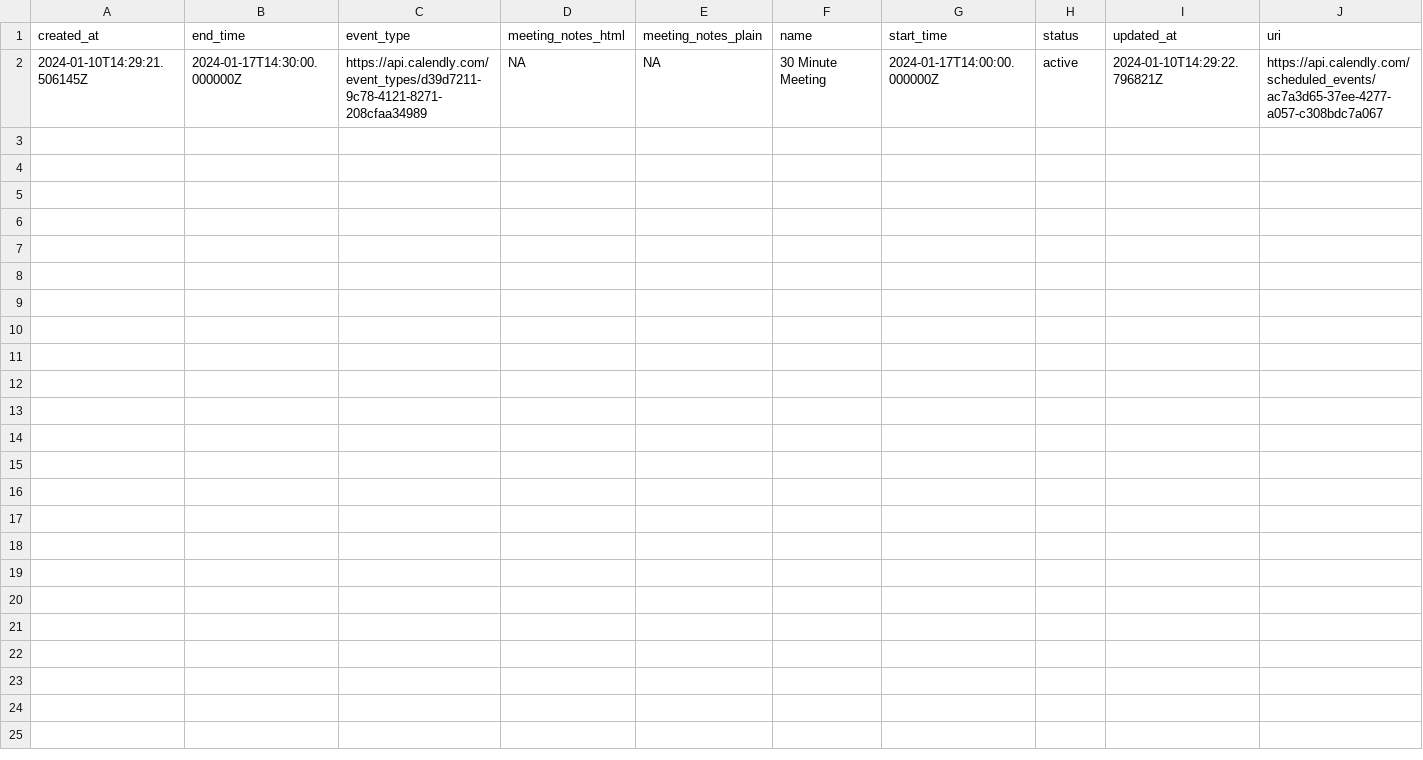
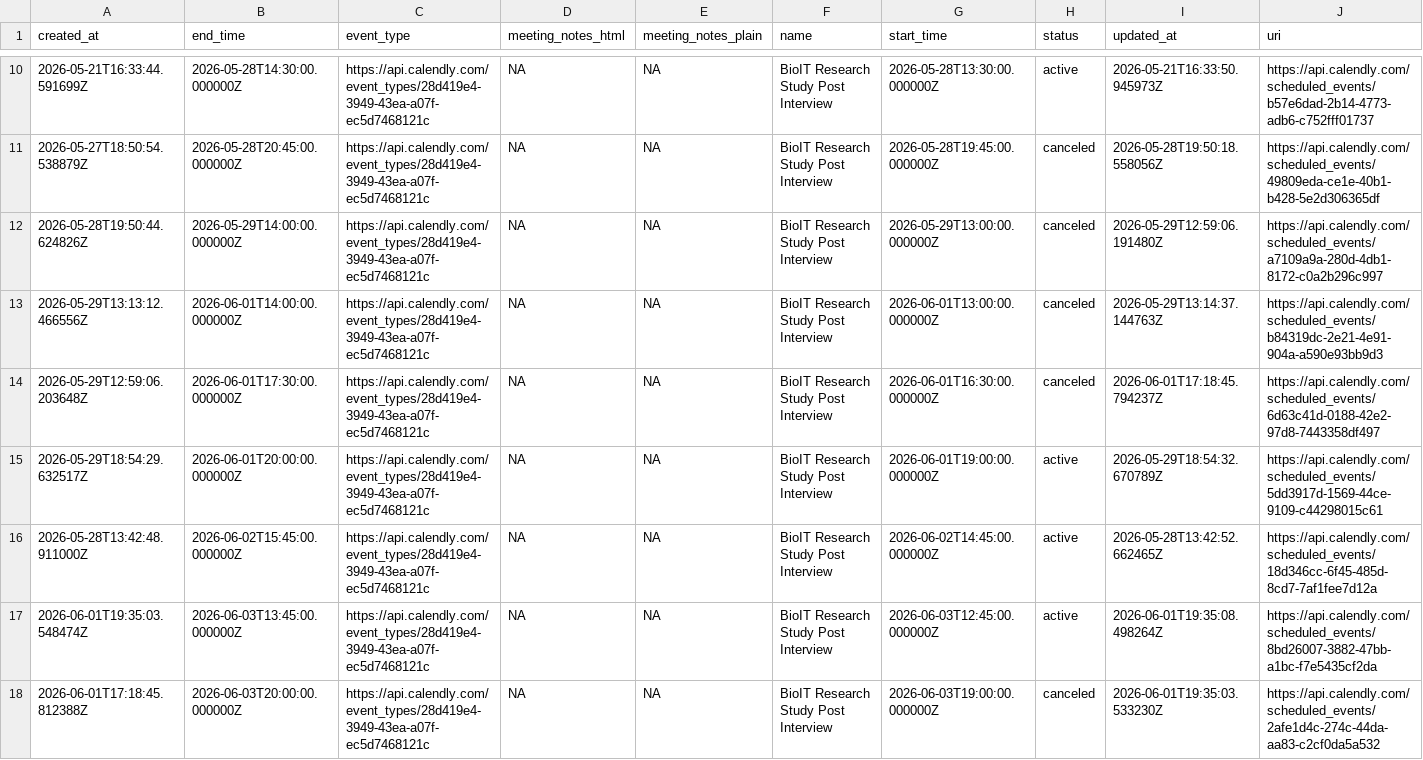
Before and after one commit to BioDataSage/fair25_metrics, a TSV file: metricminer_data/calendly/calendly.tsv, drawn as a sheet; only a part is shown, gaps mark what is left out; the diff covers the shown part only.

```diff
--- a/metricminer_data/calendly/calendly.tsv
+++ b/metricminer_data/calendly/calendly.tsv
@@ -2 +10,9 @@ created_at	end_time	event_type	meeting_notes_html	meeting_notes_plain	name	start
-2024-01-10T14:29:21.506145Z	2024-01-17T14:30:00.000000Z	https://api.calendly.com/event_types/d39d7211-9c78-4121-8271-208cfaa34989	NA	NA	30 Minute Meeting	2024-01-17T14:00:00.000000Z	active	2024-01-10T14:29:22.796821Z	https://api.calendly.com/scheduled_events/ac7a3d65-37ee-4277-a057-c308bdc7a067
+2026-05-21T16:33:44.591699Z	2026-05-28T14:30:00.000000Z	https://api.calendly.com/event_types/28d419e4-3949-43ea-a07f-ec5d7468121c	NA	NA	BioIT Research Study Post Interview	2026-05-28T13:30:00.000000Z	active	2026-05-21T16:33:50.945973Z	https://api.calendly.com/scheduled_events/b57e6dad-2b14-4773-adb6-c752fff01737
+2026-05-27T18:50:54.538879Z	2026-05-28T20:45:00.000000Z	https://api.calendly.com/event_types/28d419e4-3949-43ea-a07f-ec5d7468121c	NA	NA	BioIT Research Study Post Interview	2026-05-28T19:45:00.000000Z	canceled	2026-05-28T19:50:18.558056Z	https://api.calendly.com/scheduled_events/49809eda-ce1e-40b1-b428-5e2d306365df
+2026-05-28T19:50:44.624826Z	2026-05-29T14:00:00.000000Z	https://api.calendly.com/event_types/28d419e4-3949-43ea-a07f-ec5d7468121c	NA	NA	BioIT Research Study Post Interview	2026-05-29T13:00:00.000000Z	canceled	2026-05-29T12:59:06.191480Z	https://api.calendly.com/scheduled_events/a7109a9a-280d-4db1-8172-c0a2b296c997
+2026-05-29T13:13:12.466556Z	2026-06-01T14:00:00.000000Z	https://api.calendly.com/event_types/28d419e4-3949-43ea-a07f-ec5d7468121c	NA	NA	BioIT Research Study Post Interview	2026-06-01T13:00:00.000000Z	canceled	2026-05-29T13:14:37.144763Z	https://api.calendly.com/scheduled_events/b84319dc-2e21-4e91-904a-a590e93bb9d3
+2026-05-29T12:59:06.203648Z	2026-06-01T17:30:00.000000Z	https://api.calendly.com/event_types/28d419e4-3949-43ea-a07f-ec5d7468121c	NA	NA	BioIT Research Study Post Interview	2026-06-01T16:30:00.000000Z	canceled	2026-06-01T17:18:45.794237Z	https://api.calendly.com/scheduled_events/6d63c41d-0188-42e2-97d8-7443358df497
+2026-05-29T18:54:29.632517Z	2026-06-01T20:00:00.000000Z	https://api.calendly.com/event_types/28d419e4-3949-43ea-a07f-ec5d7468121c	NA	NA	BioIT Research Study Post Interview	2026-06-01T19:00:00.000000Z	active	2026-05-29T18:54:32.670789Z	https://api.calendly.com/scheduled_events/5dd3917d-1569-44ce-9109-c44298015c61
+2026-05-28T13:42:48.911000Z	2026-06-02T15:45:00.000000Z	https://api.calendly.com/event_types/28d419e4-3949-43ea-a07f-ec5d7468121c	NA	NA	BioIT Research Study Post Interview	2026-06-02T14:45:00.000000Z	active	2026-05-28T13:42:52.662465Z	https://api.calendly.com/scheduled_events/18d346cc-6f45-485d-8cd7-7af1fee7d12a
+2026-06-01T19:35:03.548474Z	2026-06-03T13:45:00.000000Z	https://api.calendly.com/event_types/28d419e4-3949-43ea-a07f-ec5d7468121c	NA	NA	BioIT Research Study Post Interview	2026-06-03T12:45:00.000000Z	active	2026-06-01T19:35:08.498264Z	https://api.calendly.com/scheduled_events/8bd26007-3882-47bb-a1bc-f7e5435cf2da
+2026-06-01T17:18:45.812388Z	2026-06-03T20:00:00.000000Z	https://api.calendly.com/event_types/28d419e4-3949-43ea-a07f-ec5d7468121c	NA	NA	BioIT Research Study Post Interview	2026-06-03T19:00:00.000000Z	canceled	2026-06-01T19:35:03.533230Z	https://api.calendly.com/scheduled_events/2afe1d4c-274c-44da-aa83-c2cf0da5a532
```
Also changed, not shown: 8 added rows elsewhere in this file.
